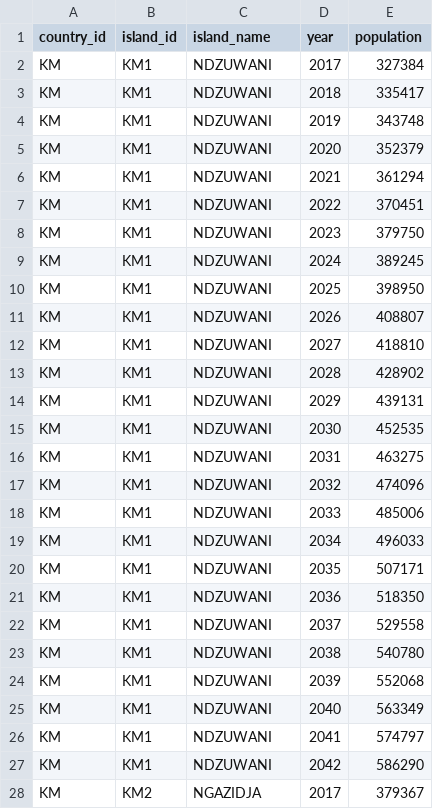
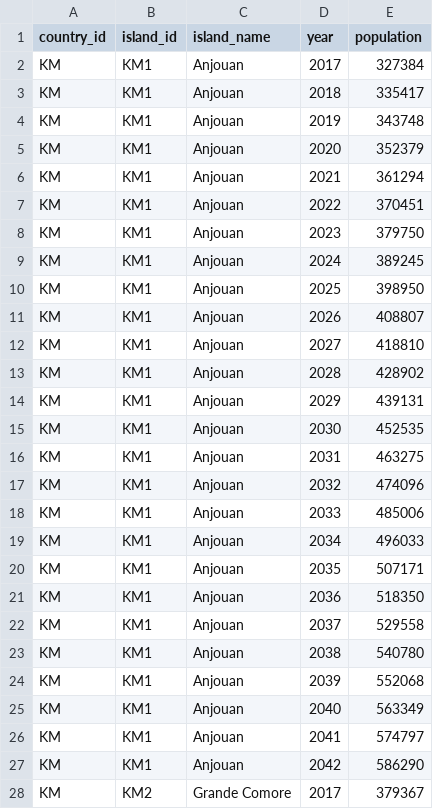
Before and after one commit to hhousni/Comoros-demographics, a CSV file: datasets/population_by_island.csv, drawn as a sheet; only a part is shown; the diff covers the shown part only.

```diff
--- a/datasets/population_by_island.csv
+++ b/datasets/population_by_island.csv
@@ -1,28 +1,28 @@
 country_id,island_id,island_name,year,population
-KM,KM1,NDZUWANI,2017,327384
-KM,KM1,NDZUWANI,2018,335417
-KM,KM1,NDZUWANI,2019,343748
-KM,KM1,NDZUWANI,2020,352379
-KM,KM1,NDZUWANI,2021,361294
-KM,KM1,NDZUWANI,2022,370451
-KM,KM1,NDZUWANI,2023,379750
-KM,KM1,NDZUWANI,2024,389245
-KM,KM1,NDZUWANI,2025,398950
-KM,KM1,NDZUWANI,2026,408807
-KM,KM1,NDZUWANI,2027,418810
-KM,KM1,NDZUWANI,2028,428902
-KM,KM1,NDZUWANI,2029,439131
-KM,KM1,NDZUWANI,2030,452535
-KM,KM1,NDZUWANI,2031,463275
-KM,KM1,NDZUWANI,2032,474096
-KM,KM1,NDZUWANI,2033,485006
-KM,KM1,NDZUWANI,2034,496033
-KM,KM1,NDZUWANI,2035,507171
-KM,KM1,NDZUWANI,2036,518350
-KM,KM1,NDZUWANI,2037,529558
-KM,KM1,NDZUWANI,2038,540780
-KM,KM1,NDZUWANI,2039,552068
-KM,KM1,NDZUWANI,2040,563349
-KM,KM1,NDZUWANI,2041,574797
-KM,KM1,NDZUWANI,2042,586290
-KM,KM2,NGAZIDJA,2017,379367
+KM,KM1,Anjouan,2017,327384
+KM,KM1,Anjouan,2018,335417
+KM,KM1,Anjouan,2019,343748
+KM,KM1,Anjouan,2020,352379
+KM,KM1,Anjouan,2021,361294
+KM,KM1,Anjouan,2022,370451
+KM,KM1,Anjouan,2023,379750
+KM,KM1,Anjouan,2024,389245
+KM,KM1,Anjouan,2025,398950
+KM,KM1,Anjouan,2026,408807
+KM,KM1,Anjouan,2027,418810
+KM,KM1,Anjouan,2028,428902
+KM,KM1,Anjouan,2029,439131
+KM,KM1,Anjouan,2030,452535
+KM,KM1,Anjouan,2031,463275
+KM,KM1,Anjouan,2032,474096
+KM,KM1,Anjouan,2033,485006
+KM,KM1,Anjouan,2034,496033
+KM,KM1,Anjouan,2035,507171
+KM,KM1,Anjouan,2036,518350
+KM,KM1,Anjouan,2037,529558
+KM,KM1,Anjouan,2038,540780
+KM,KM1,Anjouan,2039,552068
+KM,KM1,Anjouan,2040,563349
+KM,KM1,Anjouan,2041,574797
+KM,KM1,Anjouan,2042,586290
+KM,KM2,Grande Comore,2017,379367
```
Also changed, not shown: 51 edited cells elsewhere in this file, datasets/population_by_commune.csv, datasets/population_by_prefecture.csv, 16 other files.
